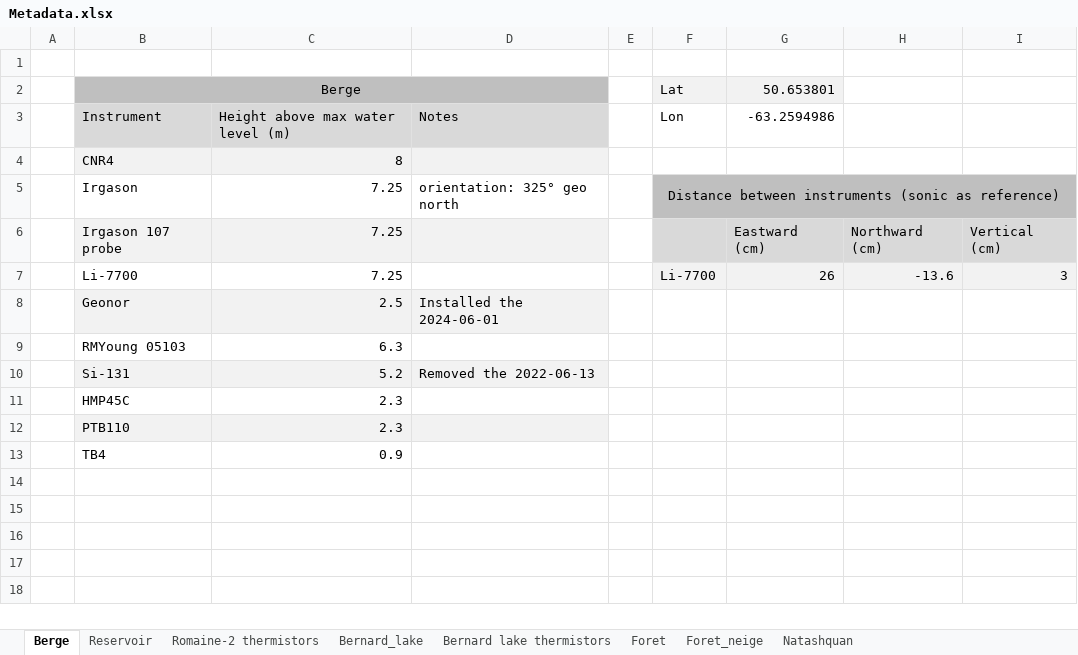
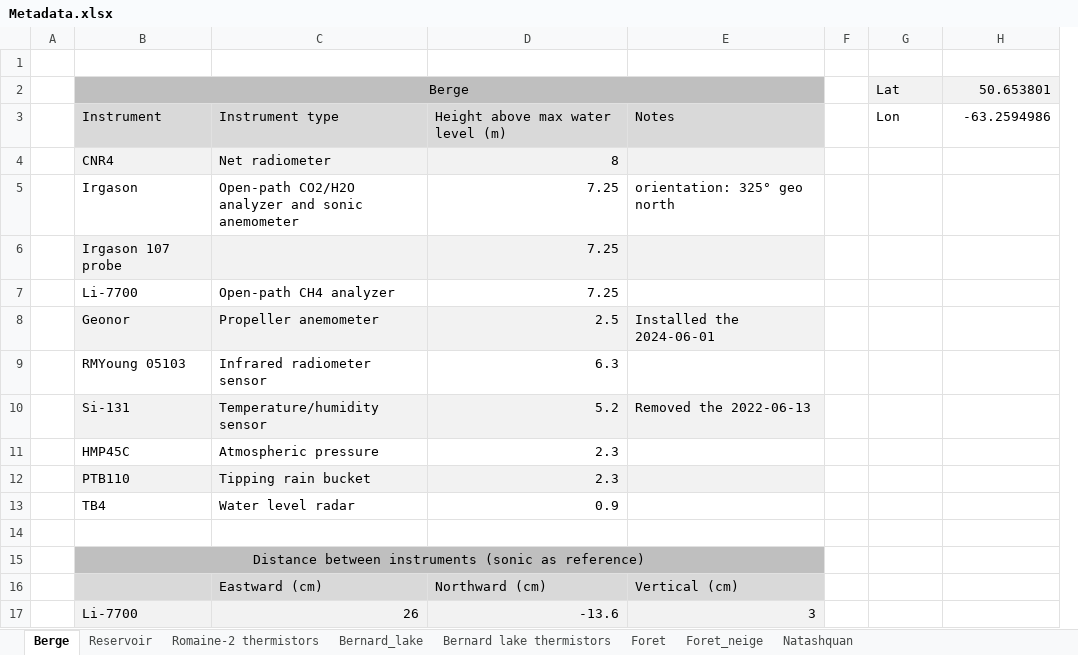
Before and after one commit to AntoineThiboult/Ro2_data_worflow, an Excel workbook: Resources/Metadata.xlsx, sheet Berge, drawn as a sheet; values as stored, in another font and other column widths than the file's, no borders; removed rows and columns are numbered as before the commit, all else as after; the diff names each change by its address in the sheet, - before the commit and + after, or states it on an @@ line.

Commit message:
Update instrument description

```diff
--- a/Resources/Metadata.xlsx (sheet Berge)
+++ b/Resources/Metadata.xlsx (sheet Berge)
+column C, rows 3-13: Instrument type | Net radiometer | Open-path CO2/H2O analyzer and sonic anemometer |  | Open-path CH4 analyzer | Propeller anemometer | Infrared radiometer sensor | Temperature/humidity sensor | Atmospheric pressure | Tipping rain bucket | Water level radar
-column H, rows 6-7: Northward (cm) | -13.6
-column I, rows 6-7: Vertical (cm) | 3
-G5: Distance between instruments (sonic as reference)
+G5: (empty)
-G5:H5 fill: #BFBFBF
+G5:H5 fill: none
-F5:I5 merged
-G6:H6 fill: #D9D9D9
+G6:H6 fill: none
-H6: Eastward (cm)
+H6: (empty)
-G7: Li-7700
+G7: (empty)
-G7:H7 fill: #F2F2F2
+G7:H7 fill: none
-H7: 26
+H7: (empty)
+row 14: (empty)
+row 15:  | Distance between instruments (sonic as reference)
+row 16:  |  | Eastward (cm) | Northward (cm) | Vertical (cm)
+row 17:  | Li-7700 | 26 | -13.6 | 3
```
Also changed, not shown: sheet Romaine-2 thermistors, sheet Reservoir, sheet Bernard lake thermistors, sheet Bernard_lake, sheet Foret.
